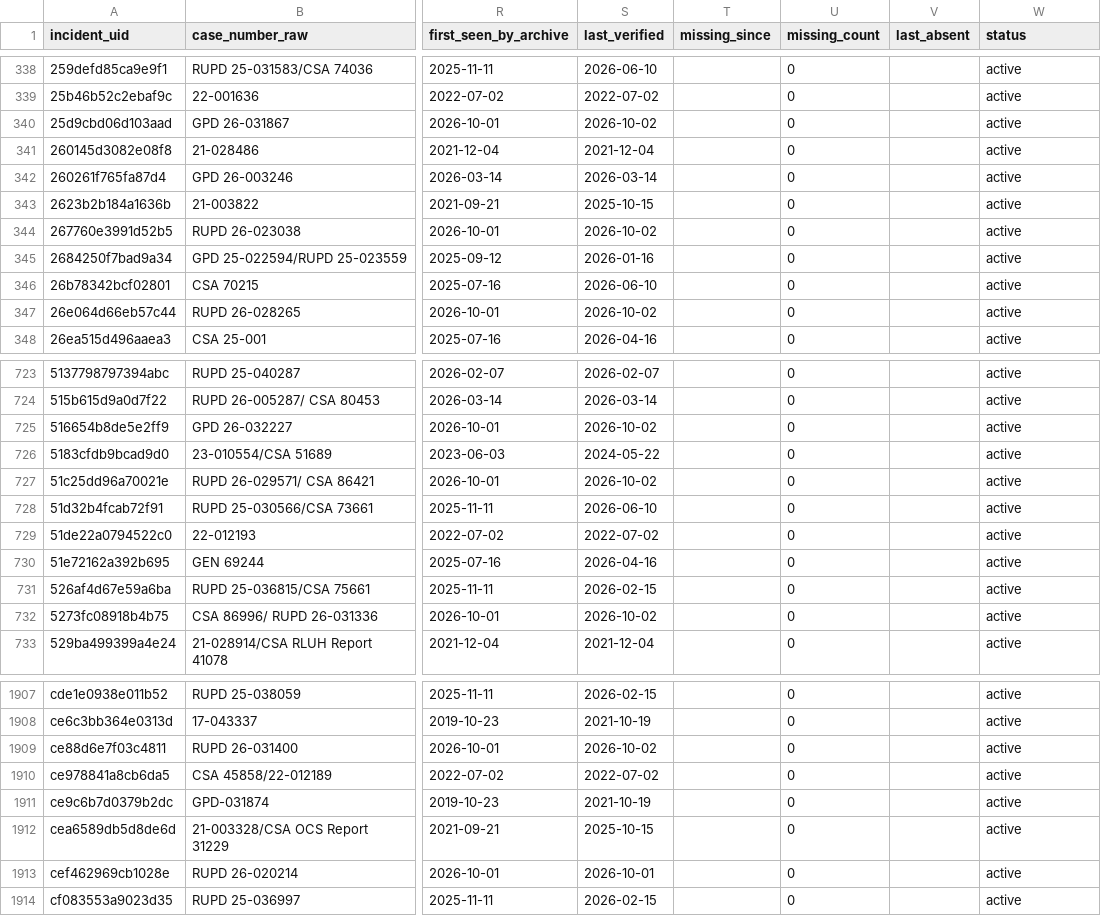
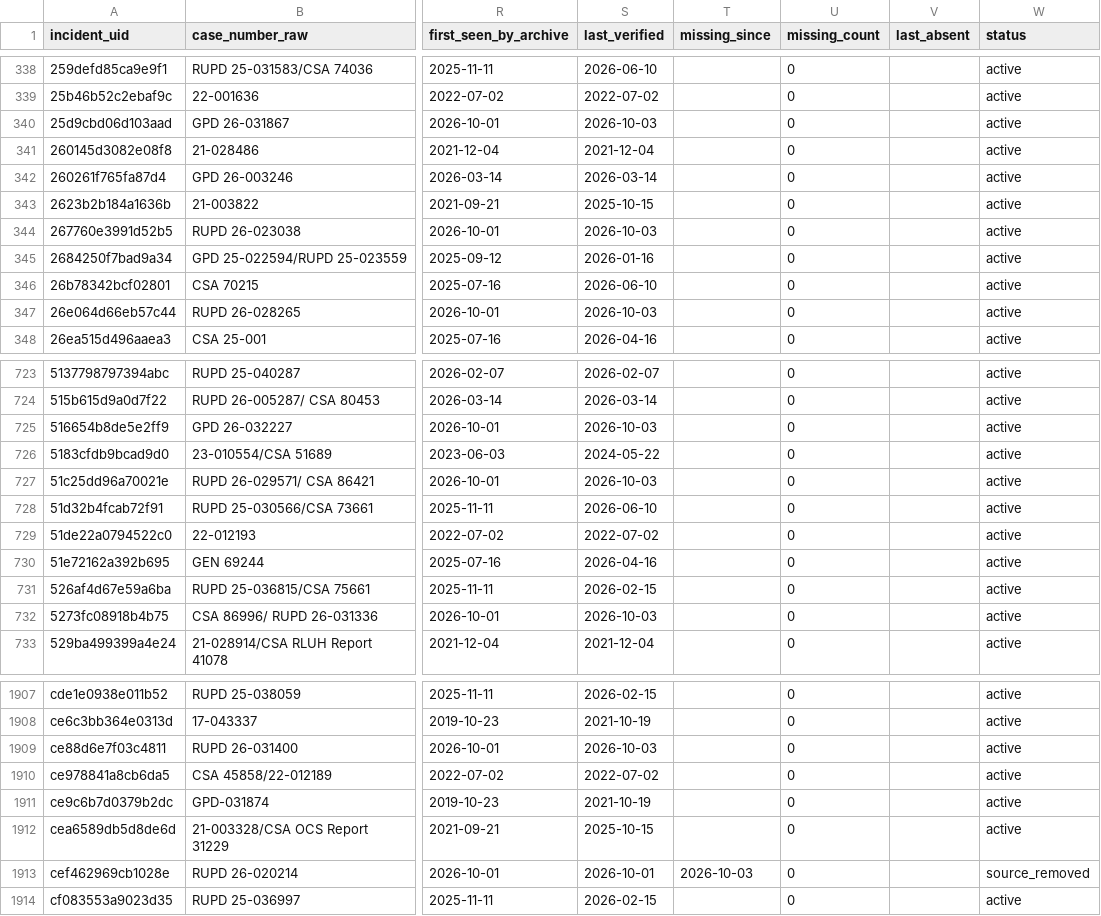
Before and after one commit to sstirling/rowan-clery, a CSV file: data/archive/incidents.csv, drawn as a sheet; only a part is shown, gaps mark what is left out; the diff covers the shown part only; the diff names each change by its address in the sheet, - before the commit and + after, or states it on an @@ line.

```diff
--- a/data/archive/incidents.csv
+++ b/data/archive/incidents.csv
-S340 (last_verified): 2026-10-02
+S340 (last_verified): 2026-10-03
-S344 (last_verified): 2026-10-02
+S344 (last_verified): 2026-10-03
-S347 (last_verified): 2026-10-02
+S347 (last_verified): 2026-10-03
-S725 (last_verified): 2026-10-02
+S725 (last_verified): 2026-10-03
-S727 (last_verified): 2026-10-02
+S727 (last_verified): 2026-10-03
-S732 (last_verified): 2026-10-02
+S732 (last_verified): 2026-10-03
-S1909 (last_verified): 2026-10-02
+S1909 (last_verified): 2026-10-03
-T1913 (missing_since): (empty)
+T1913 (missing_since): 2026-10-03
-W1913 (status): active
+W1913 (status): source_removed
```
Also changed, not shown: 191 edited cells elsewhere in this file, 6 other files.
